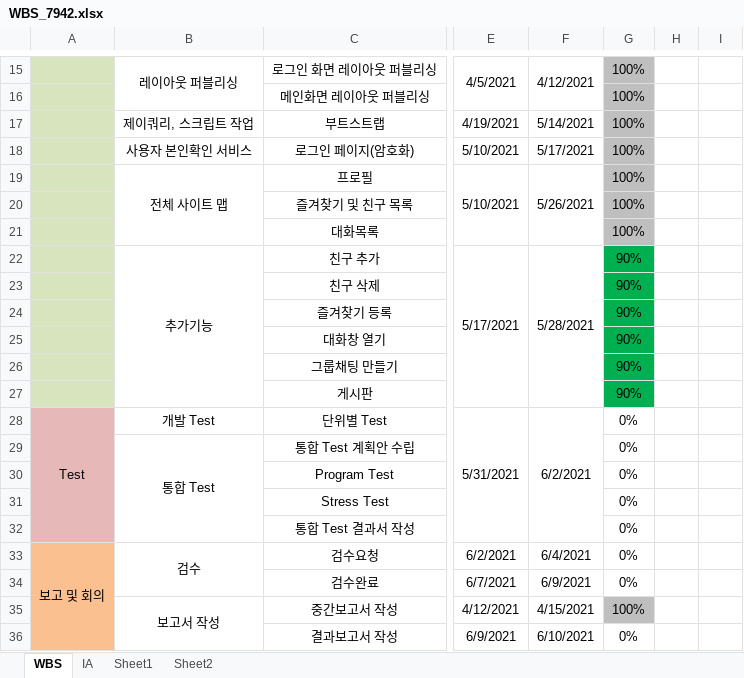
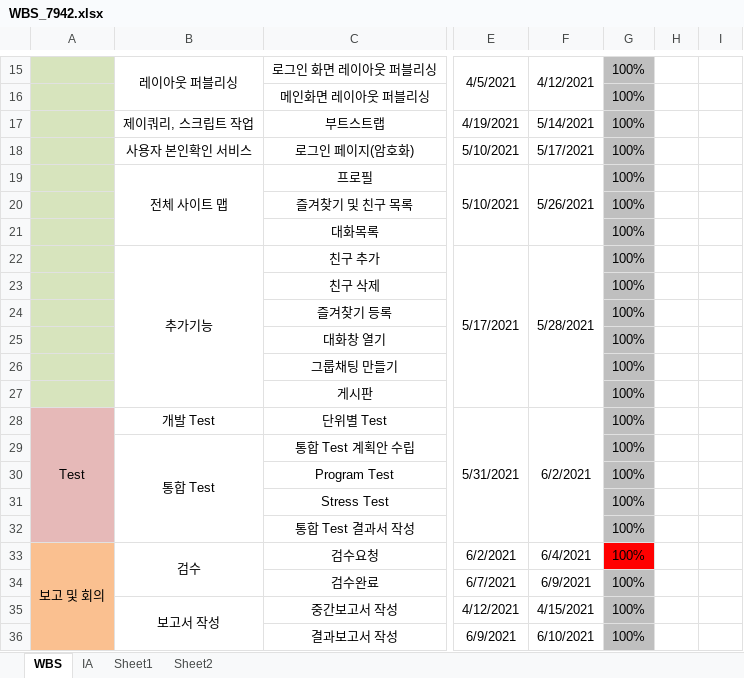
Before and after one commit to chz9812/7942, an Excel workbook: 일정/WBS_7942.xlsx, sheet WBS, drawn as a sheet; only a part is shown, gaps mark what is left out; values as stored, in another font and other column widths than the file's, no borders; charts and pictures not drawn; the diff names each change by its address in the sheet, - before the commit and + after, or states it on an @@ line.

```diff
--- a/일정/WBS_7942.xlsx (sheet WBS)
+++ b/일정/WBS_7942.xlsx (sheet WBS)
-G22:G27: 90%
+G22:G27: 100%
-G22:G27 fill: #00B050
+G22:G27 fill: #BFBFBF
-G28:G34: 0%
+G28:G34: 100%
-G28:G32 fill: none
+G28:G32 fill: #BFBFBF
-G33 fill: none
+G33 fill: #FF0000
-G34 fill: none
+G34 fill: #BFBFBF
-G36: 0%
+G36: 100%
-G36 fill: none
+G36 fill: #BFBFBF
```
Also changed, not shown: charts or pictures, 5 other files.
